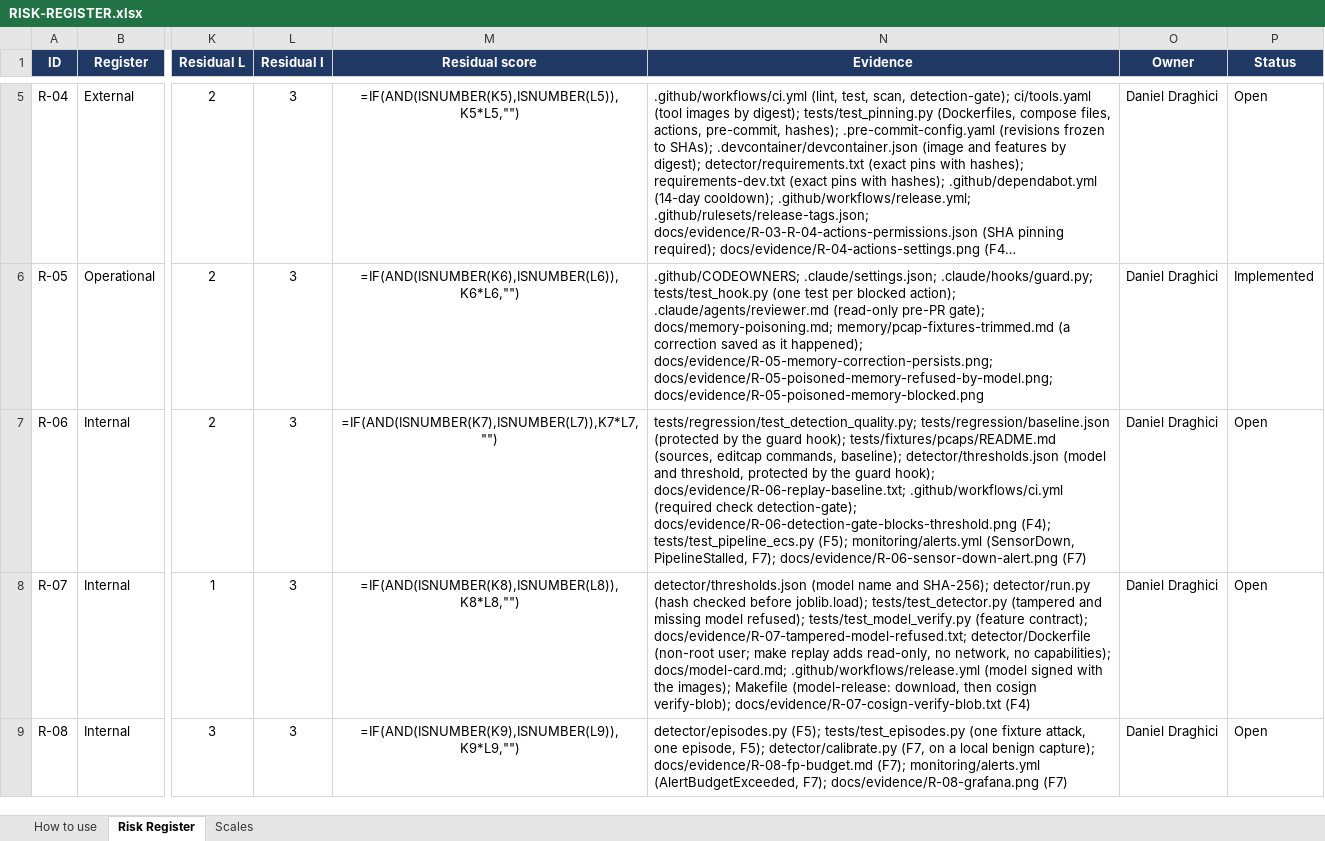
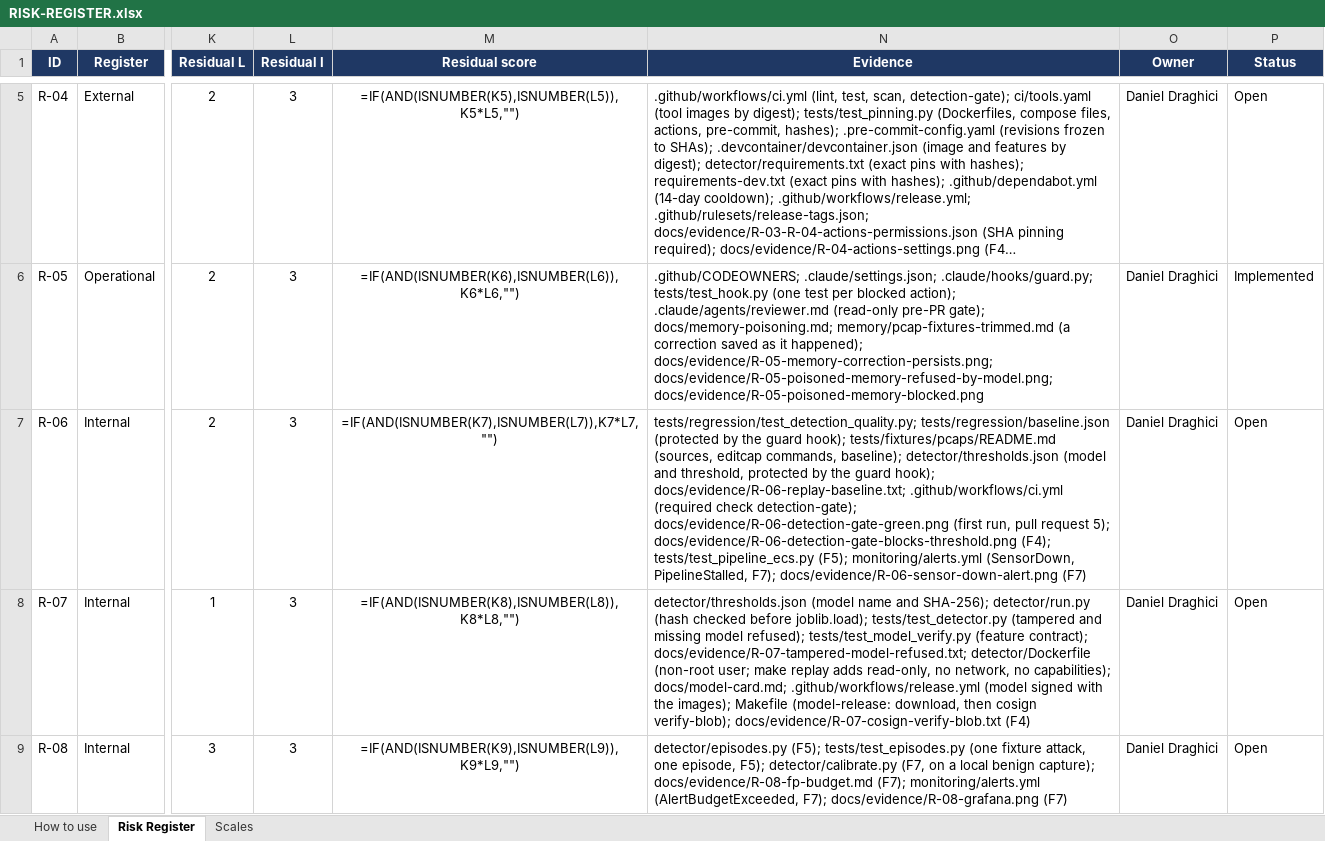
Before and after one commit to danieldraghici/ml-ids-stack, an Excel workbook: RISK-REGISTER.xlsx, sheet Risk Register, drawn as a sheet; only a part is shown, gaps mark what is left out; long unchanged cells end in …; values as stored, in another font and other column widths than the file's, no borders; formulas without a stored value are shown as written; conditional formats not drawn; the diff names each change by its address in the sheet, - before the commit and + after, or states it on an @@ line.

```diff
--- a/RISK-REGISTER.xlsx (sheet Risk Register)
+++ b/RISK-REGISTER.xlsx (sheet Risk Register)
-N7 (Evidence): …check detection-gate); docs/evidence/R-06-detection-gate-blocks-threshold.png (F4);…
+N7 (Evidence): …check detection-gate); docs/evidence/R-06-detection-gate-green.png (first run, pull request 5); docs/evidence/R-06-detection-gate-blocks-threshold.png (F4);…
```
Also changed, not shown: 2 other files.
